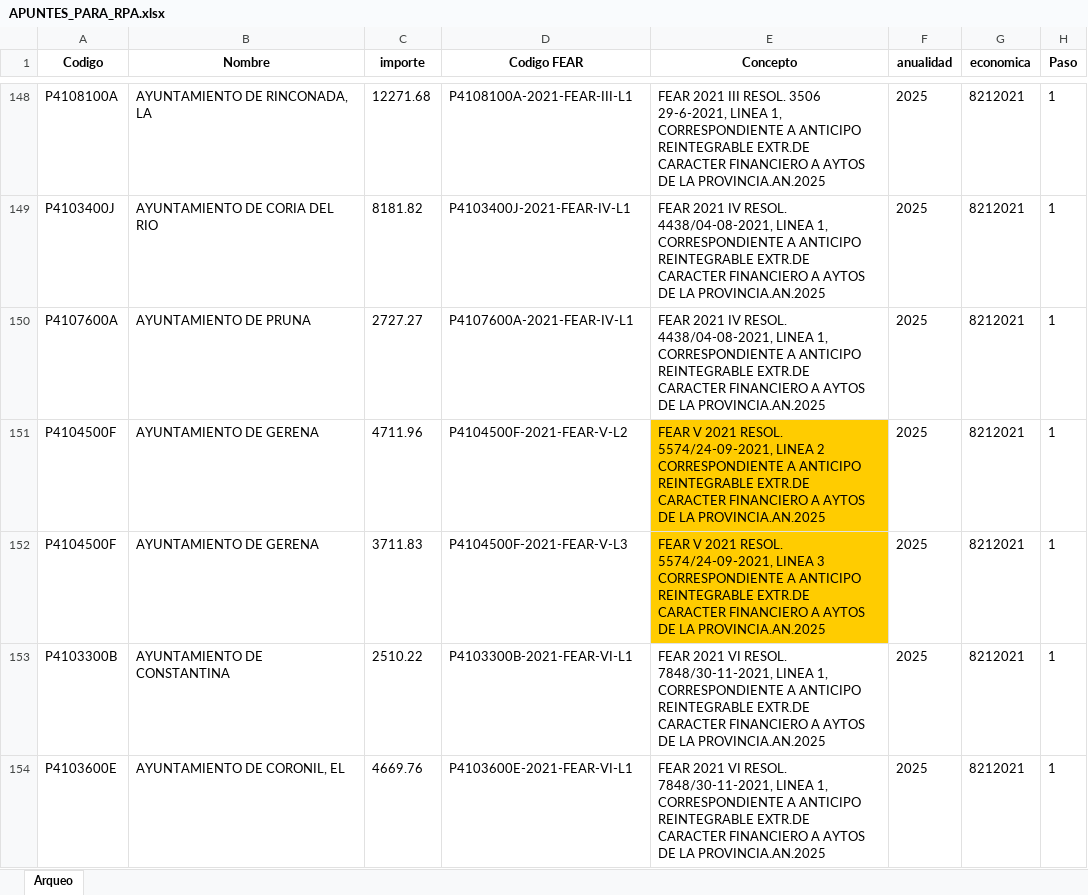
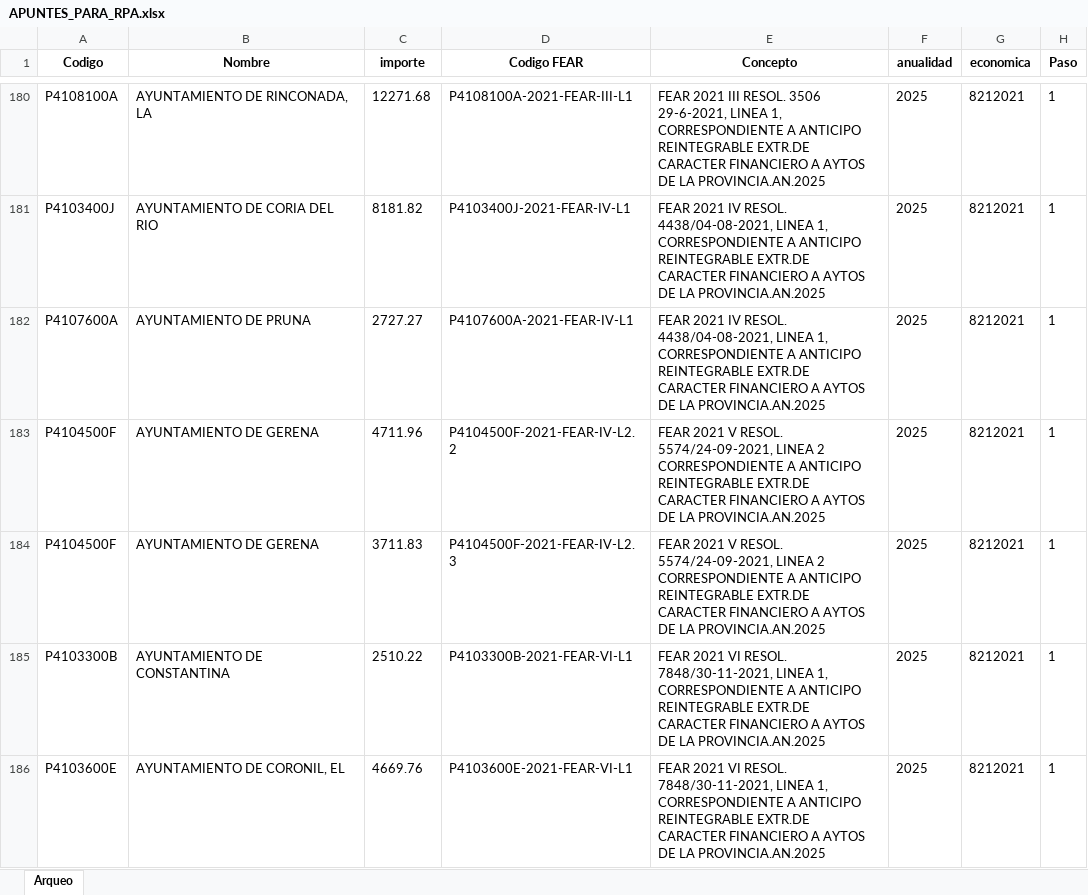
Before and after one commit to enteza-carrysoft/RpaFearSical, an Excel workbook: APUNTES_PARA_RPA.xlsx, sheet Arqueo, drawn as a sheet; only a part is shown, gaps mark what is left out; values as stored, in another font and other column widths than the file's, no borders; addresses are those after the commit; the diff covers the shown part only; the diff names each change by its address in the sheet, - before the commit and + after, or states it on an @@ line.

```diff
--- a/APUNTES_PARA_RPA.xlsx (sheet Arqueo)
+++ b/APUNTES_PARA_RPA.xlsx (sheet Arqueo)
-D183 (Codigo FEAR): P4104500F-2021-FEAR-V-L2
+D183 (Codigo FEAR): P4104500F-2021-FEAR-IV-L2.2
-E183 (Concepto): FEAR V 2021 RESOL. 5574/24-09-2021,…
+E183 (Concepto): FEAR 2021 V RESOL. 5574/24-09-2021,…
-E183:E184 fill: #FFCC00
+E183:E184 fill: none
-D184 (Codigo FEAR): P4104500F-2021-FEAR-V-L3
+D184 (Codigo FEAR): P4104500F-2021-FEAR-IV-L2.3
-E184 (Concepto): FEAR V 2021 RESOL. 5574/24-09-2021, LINEA 3 CORRESPONDIENTE A…
+E184 (Concepto): FEAR 2021 V RESOL. 5574/24-09-2021, LINEA 2 CORRESPONDIENTE A…
```
Also changed, not shown: 36 added rows, 5 removed rows, 19 edited cells and cell formats elsewhere in this sheet, 10 other files.
